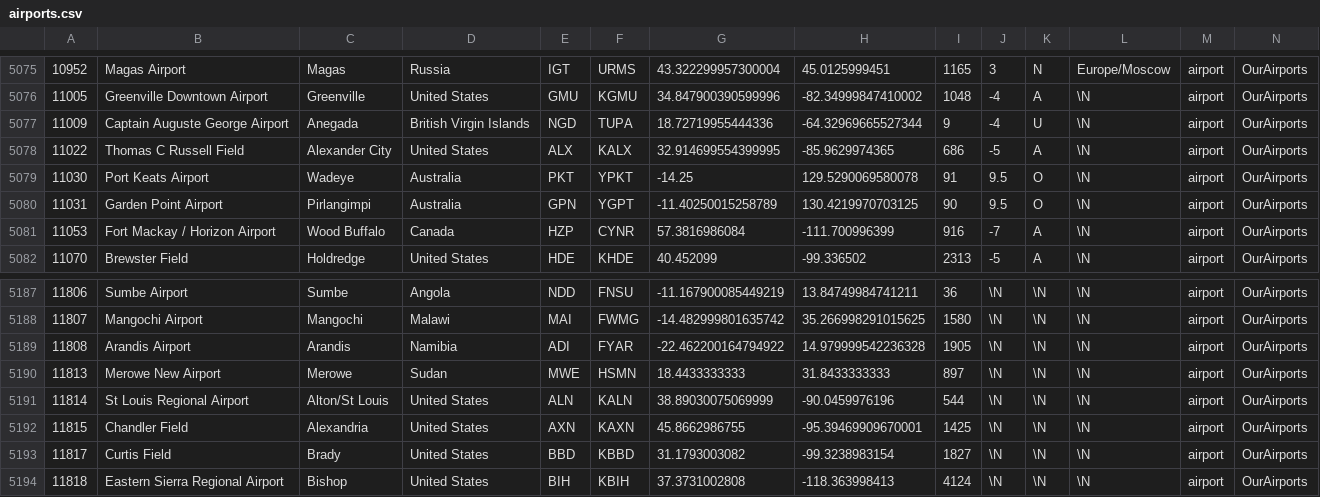
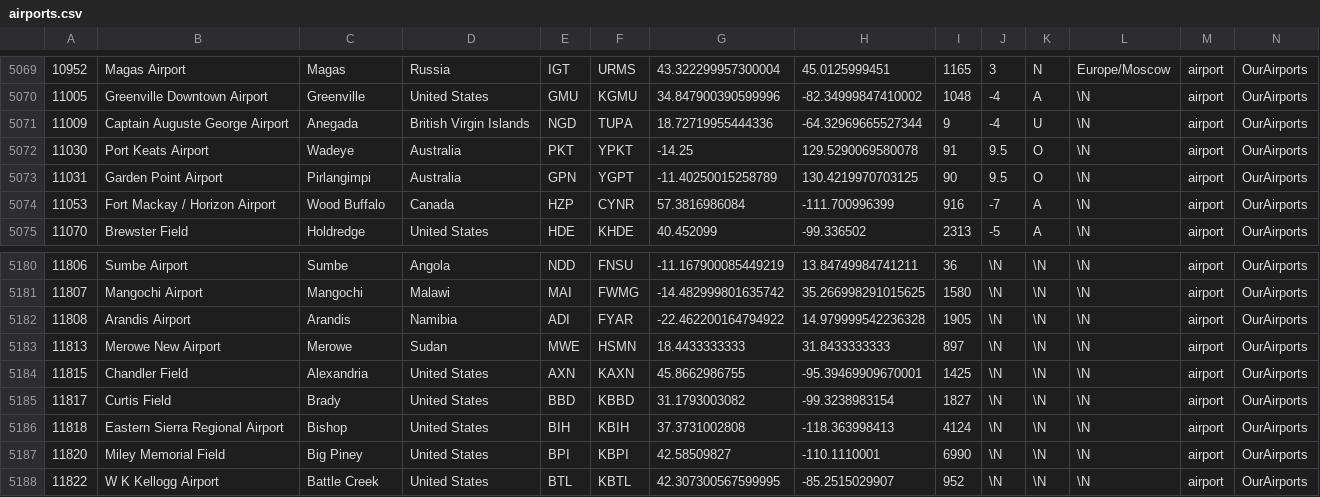
Before and after one commit to maxflav/flighto, a CSV file: airports.csv, drawn as a sheet; only a part is shown, gaps mark what is left out; the shorter side is filled out with more unchanged rows; the diff covers the shown part only.

```diff
--- a/airports.csv
+++ b/airports.csv
@@ -5077,3 +5071,2 @@
 11009,"Captain Auguste George Airport","Anegada","British Virgin Islands","NGD","TUPA",18.72719955444336,-64.32969665527344,9,-4,"U",\N,"airport","OurAirports"
-11022,"Thomas C Russell Field","Alexander City","United States","ALX","KALX",32.914699554399995,-85.9629974365,686,-5,"A",\N,"airport","OurAirports"
 11030,"Port Keats Airport","Wadeye","Australia","PKT","YPKT",-14.25,129.5290069580078,91,9.5,"O",\N,"airport","OurAirports"
@@ -5190,3 +5183,2 @@
 11813,"Merowe New Airport","Merowe","Sudan","MWE","HSMN",18.4433333333,31.8433333333,897,\N,\N,\N,"airport","OurAirports"
-11814,"St Louis Regional Airport","Alton/St Louis","United States","ALN","KALN",38.89030075069999,-90.0459976196,544,\N,\N,\N,"airport","OurAirports"
 11815,"Chandler Field","Alexandria","United States","AXN","KAXN",45.8662986755,-95.39469909670001,1425,\N,\N,\N,"airport","OurAirports"
```
Also changed, not shown: 6 removed rows elsewhere in this file, 1 other file.
